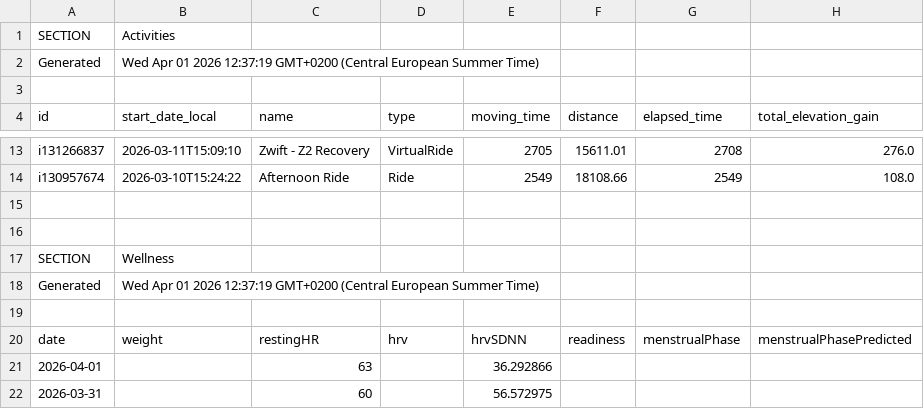
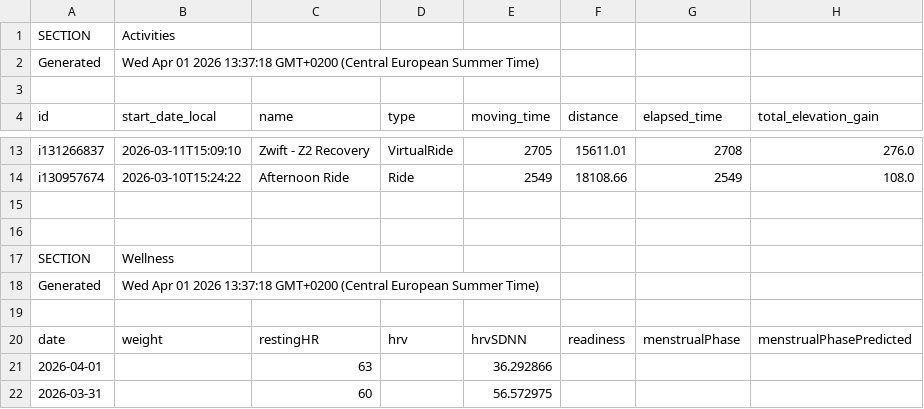
Before and after one commit to 17fed/cyclingcoachaidata, a CSV file: data/public.csv, drawn as a sheet; only a part is shown, gaps mark what is left out; the diff names each change by its address in the sheet, - before the commit and + after, or states it on an @@ line.

Commit message:
Update public.csv

```diff
--- a/data/public.csv
+++ b/data/public.csv
-B2 (start_date_local): …01 2026 12:37:19 GMT+0200 (Central…
+B2 (start_date_local): …01 2026 13:37:18 GMT+0200 (Central…
-B18 (start_date_local): …01 2026 12:37:19 GMT+0200 (Central…
+B18 (start_date_local): …01 2026 13:37:18 GMT+0200 (Central…
```
